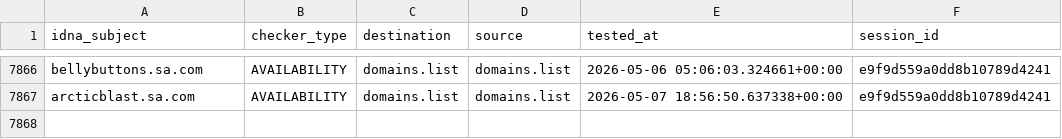
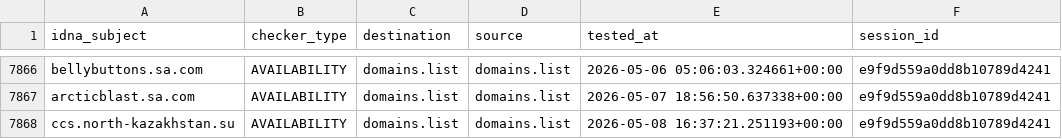
Before and after one commit to Ultimate-Hosts-Blacklist/someonewhocares.org, a CSV file: output/domains.list/continue.csv, drawn as a sheet; only a part is shown, gaps mark what is left out; the diff names each change by its address in the sheet, - before the commit and + after, or states it on an @@ line.

```diff
--- a/output/domains.list/continue.csv
+++ b/output/domains.list/continue.csv
+row 7868: ccs.north-kazakhstan.su | AVAILABILITY | domains.list | domains.list | 2026-05-08 16:37:21.251193+00:00 | e9f9d559a0dd8b10789d4241
```
Also changed, not shown: 7 other files.
